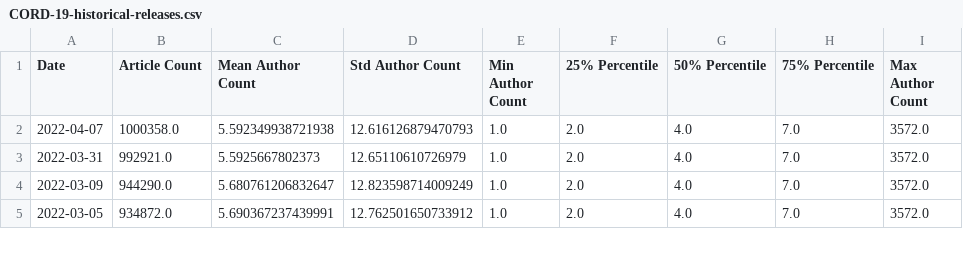
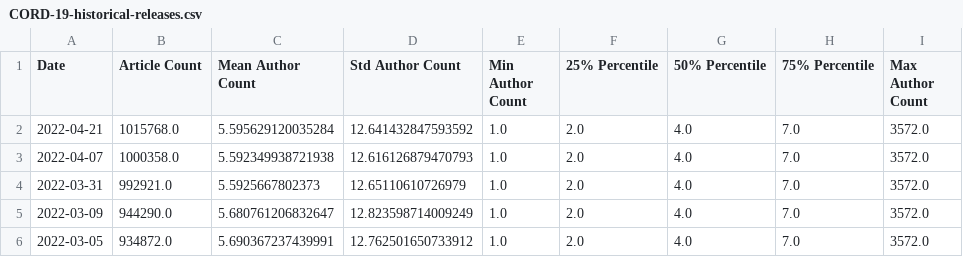
Before and after one commit to chrisgebert/CORD-19-publications, a CSV file: data/CORD-19-historical-releases.csv, drawn as a sheet; only a part is shown.

```diff
--- a/data/CORD-19-historical-releases.csv
+++ b/data/CORD-19-historical-releases.csv
@@ -1,2 +1,3 @@
 Date,Article Count,Mean Author Count,Std Author Count,Min Author Count,25% Percentile,50% Percentile,75% Percentile,Max Author Count
+2022-04-21,1015768.0,5.595629120035284,12.641432847593592,1.0,2.0,4.0,7.0,3572.0
 2022-04-07,1000358.0,5.592349938721938,12.616126879470793,1.0,2.0,4.0,7.0,3572.0
```
